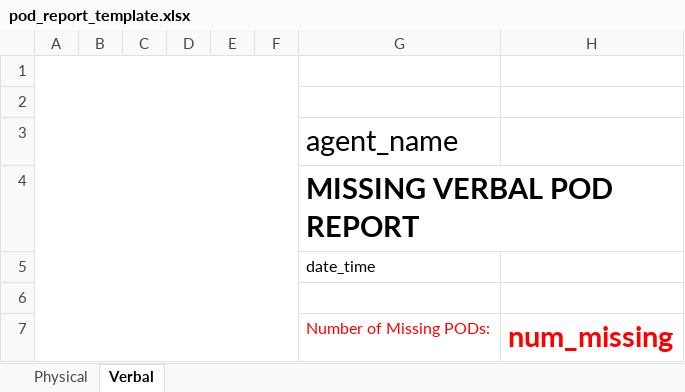
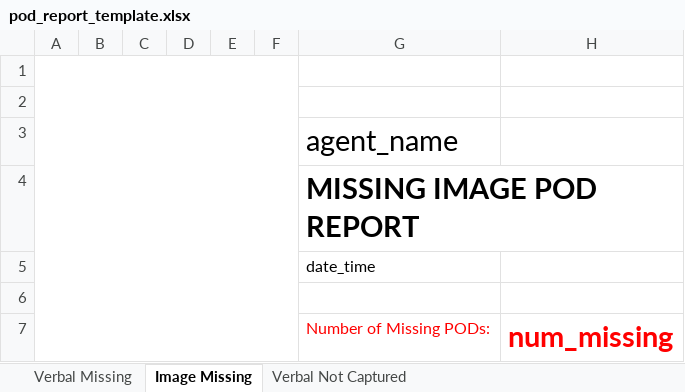
Before and after one commit to TashiSoldin/Sunrise-Frequency-Reporting, an Excel workbook: assets/pod_report_template.xlsx, sheet Image Missing, drawn as a sheet; values as stored, in another font and other column widths than the file's, no borders; charts and pictures not drawn; the diff names each change by its address in the sheet, - before the commit and + after, or states it on an @@ line.

Commit message:
Changed data extraction, template and pod/acd reports

```diff
--- a/assets/pod_report_template.xlsx (sheet Image Missing)
+++ b/assets/pod_report_template.xlsx (sheet Image Missing)
-sheet tab: Physical
+sheet tab: Verbal Missing
-sheet tab: Verbal
+sheet tab: Image Missing
+sheet tab: Verbal Not Captured
-G4: MISSING VERBAL POD REPORT
+G4: MISSING IMAGE POD REPORT
```
Also changed, not shown: sheet Verbal Missing, charts or pictures, 3 other files.
